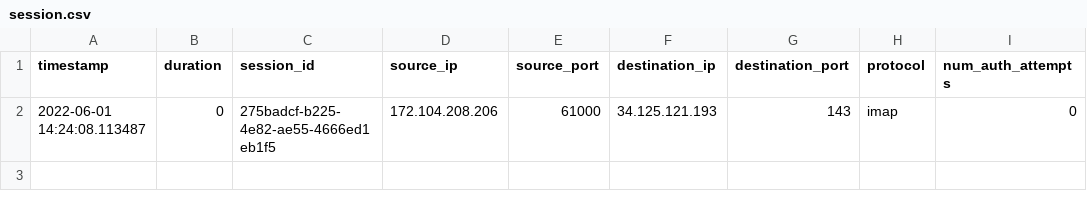
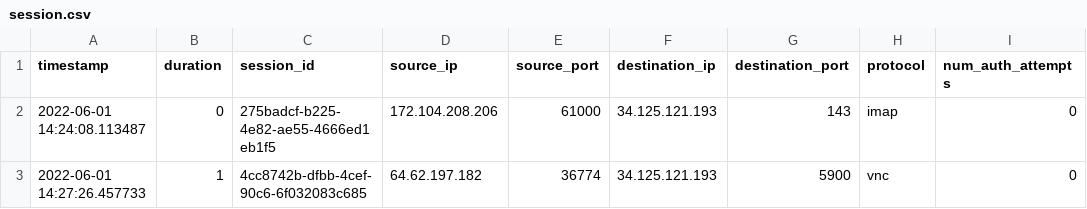
Before and after one commit to istec-iuc/tpet, a CSV file: heralding/log/session.csv, drawn as a sheet; the diff names each change by its address in the sheet, - before the commit and + after, or states it on an @@ line.

```diff
--- a/heralding/log/session.csv
+++ b/heralding/log/session.csv
+row 3: 2022-06-01 14:27:26.457733 | 1 | 4cc8742b-dfbb-4cef-90c6-6f032083c685 | 64.62.197.182 | 36774 | 34.125.121.193 | 5900 | vnc | 0
```
Also changed, not shown: 12 other files.
